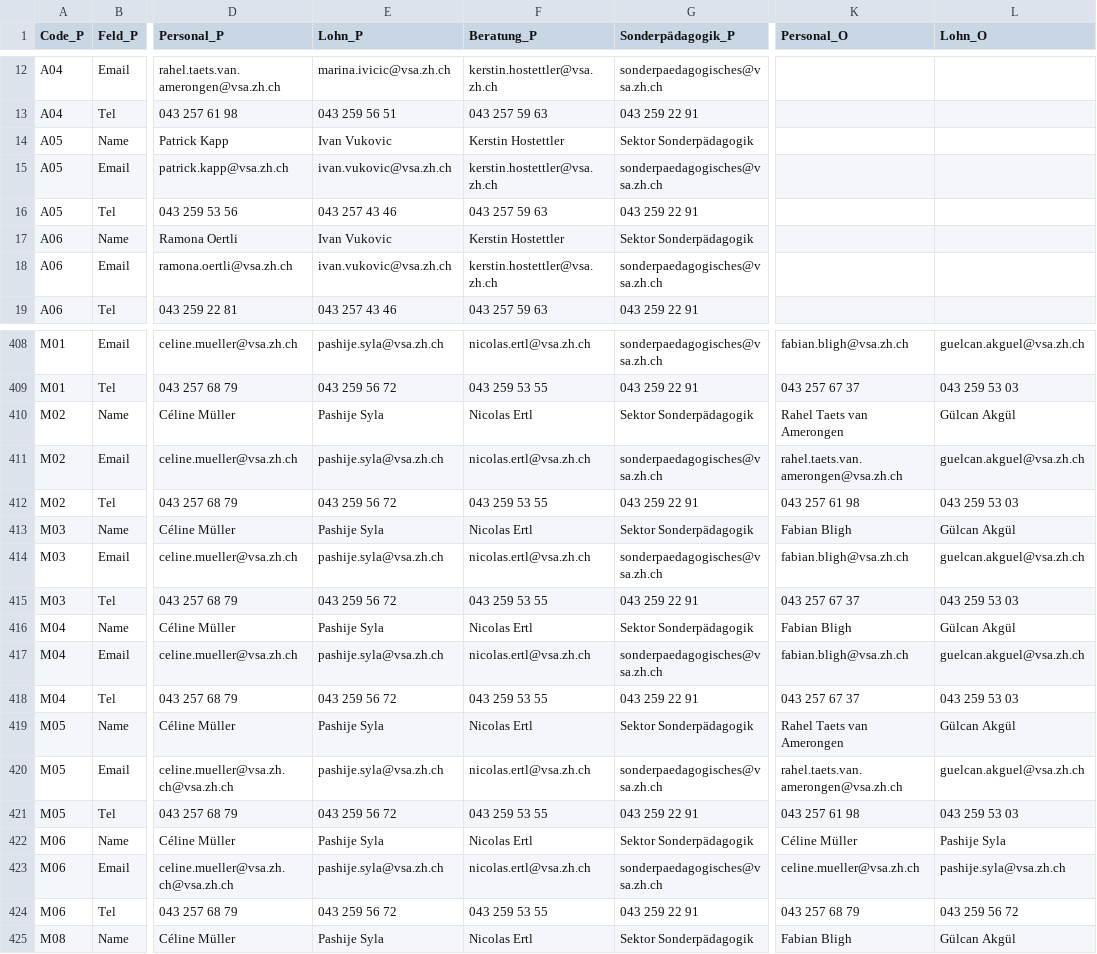
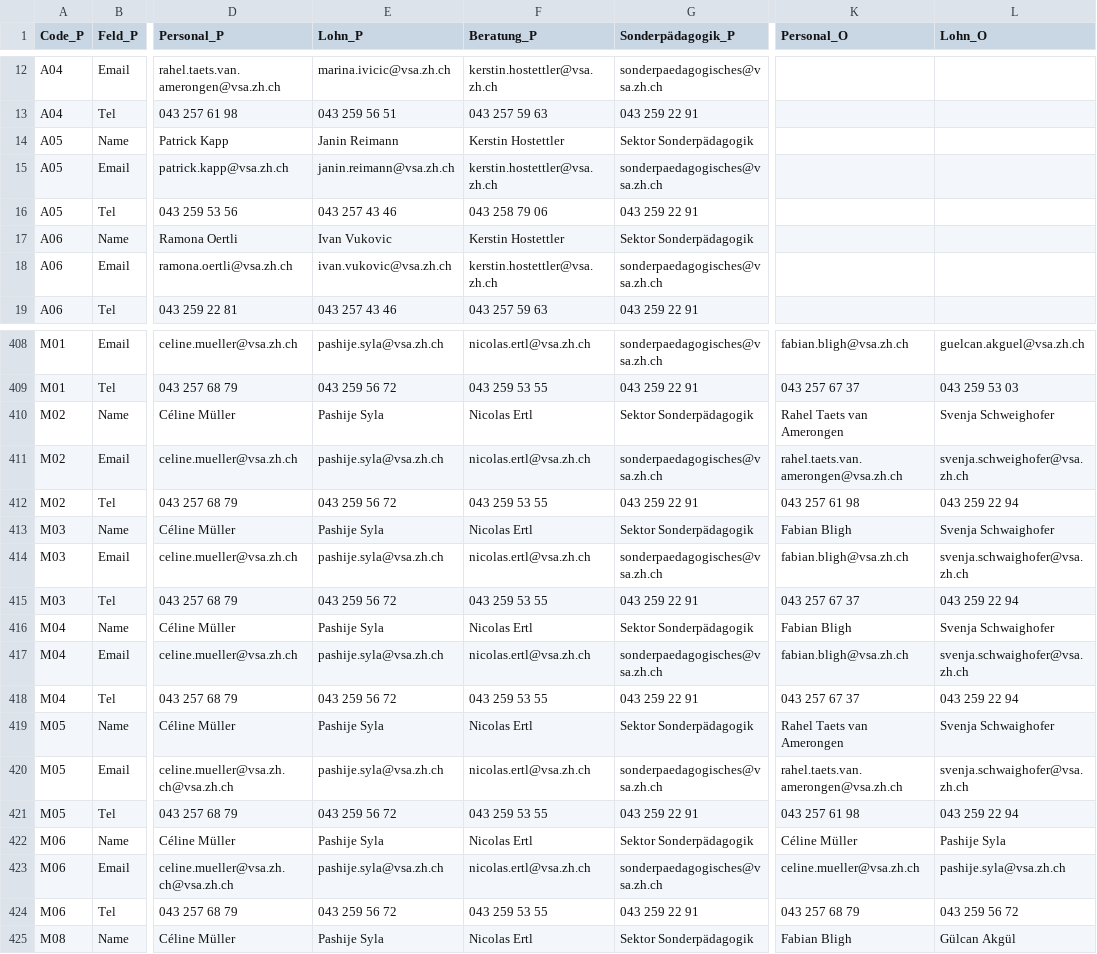
Before and after one commit to statistikZH/Visualisierung_VSAKarte, a CSV file: Data/VSA_Kantonskarte.csv, drawn as a sheet; only a part is shown, gaps mark what is left out; the diff covers the shown part only; the diff names each change by its address in the sheet, - before the commit and + after, or states it on an @@ line.

```diff
--- a/Data/VSA_Kantonskarte.csv
+++ b/Data/VSA_Kantonskarte.csv
-E14 (Lohn_P): Ivan Vukovic
+E14 (Lohn_P): Janin Reimann
-E15 (Lohn_P): ivan.vukovic@vsa.zh.ch
+E15 (Lohn_P): janin.reimann@vsa.zh.ch
-F16 (Beratung_P): 043 257 59 63
+F16 (Beratung_P): 043 258 79 06
-L410 (Lohn_O): Gülcan Akgül
+L410 (Lohn_O): Svenja Schweighofer
-L411 (Lohn_O): guelcan.akguel@vsa.zh.ch
+L411 (Lohn_O): svenja.schweighofer@vsa.zh.ch
-L412 (Lohn_O): 043 259 53 03
+L412 (Lohn_O): 043 259 22 94
-L413 (Lohn_O): Gülcan Akgül
+L413 (Lohn_O): Svenja Schwaighofer
-L414 (Lohn_O): guelcan.akguel@vsa.zh.ch
+L414 (Lohn_O): svenja.schwaighofer@vsa.zh.ch
-L415 (Lohn_O): 043 259 53 03
+L415 (Lohn_O): 043 259 22 94
-L416 (Lohn_O): Gülcan Akgül
+L416 (Lohn_O): Svenja Schwaighofer
-L417 (Lohn_O): guelcan.akguel@vsa.zh.ch
+L417 (Lohn_O): svenja.schwaighofer@vsa.zh.ch
-L418 (Lohn_O): 043 259 53 03
+L418 (Lohn_O): 043 259 22 94
-L419 (Lohn_O): Gülcan Akgül
+L419 (Lohn_O): Svenja Schwaighofer
-L420 (Lohn_O): guelcan.akguel@vsa.zh.ch
+L420 (Lohn_O): svenja.schwaighofer@vsa.zh.ch
-L421 (Lohn_O): 043 259 53 03
+L421 (Lohn_O): 043 259 22 94
```
Also changed, not shown: 30 edited cells elsewhere in this file.
